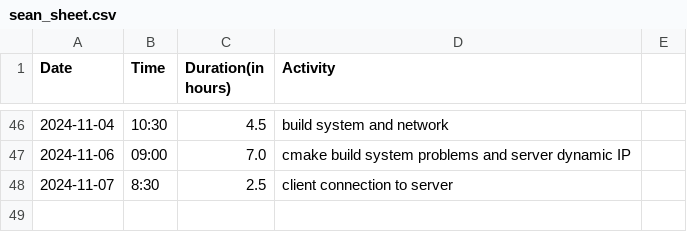
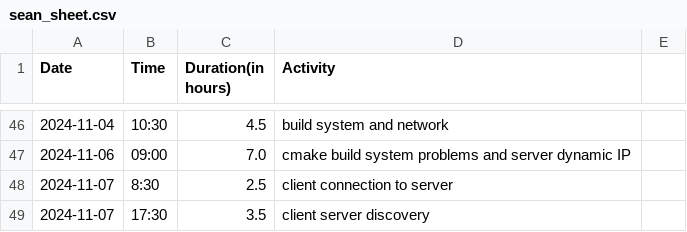
Before and after one commit to Seger01/GameEngine, a CSV file: docs/timesheets/sean_sheet.csv, drawn as a sheet; only a part is shown, gaps mark what is left out; the diff names each change by its address in the sheet, - before the commit and + after, or states it on an @@ line.

Commit message:
Update timesheet

```diff
--- a/docs/timesheets/sean_sheet.csv
+++ b/docs/timesheets/sean_sheet.csv
+row 49: 2024-11-07 | 17:30 | 3.5 | client server discovery
```
